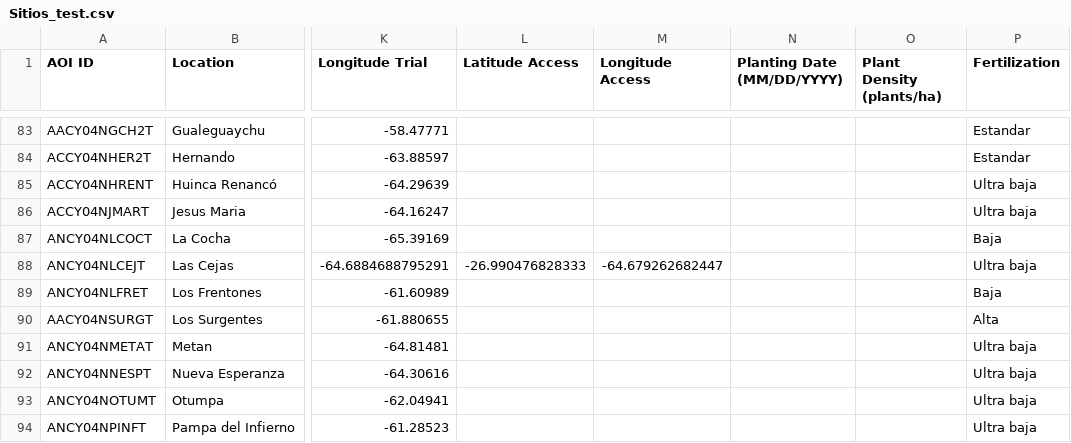
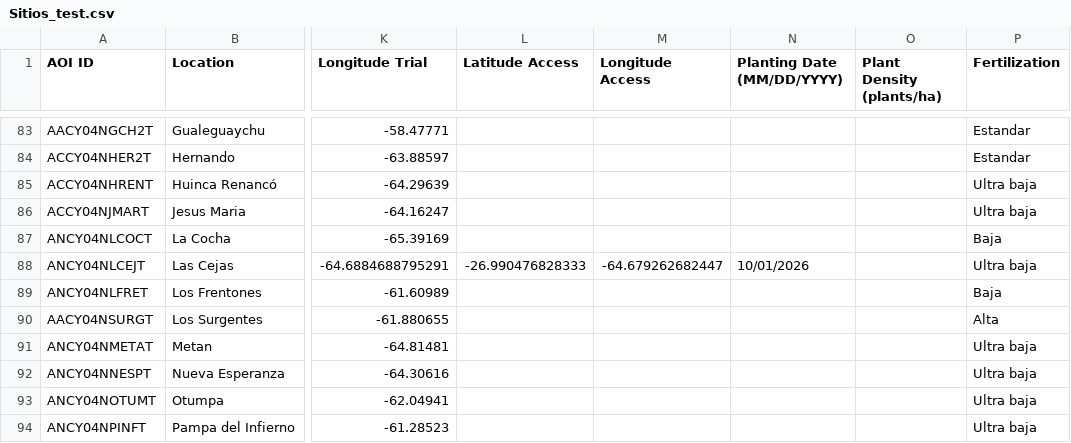
Before and after one commit to LAAR-TESTING-AR/field-trial-platform, a CSV file: Sitios_test.csv, drawn as a sheet; only a part is shown, gaps mark what is left out; the diff names each change by its address in the sheet, - before the commit and + after, or states it on an @@ line.

Commit message:
Actualizacion automatica de Sitios.csv desde SharePoint

```diff
--- a/Sitios_test.csv
+++ b/Sitios_test.csv
-N88 (Planting Date (MM/DD/YYYY)): (empty)
+N88 (Planting Date (MM/DD/YYYY)): 10/01/2026
```
